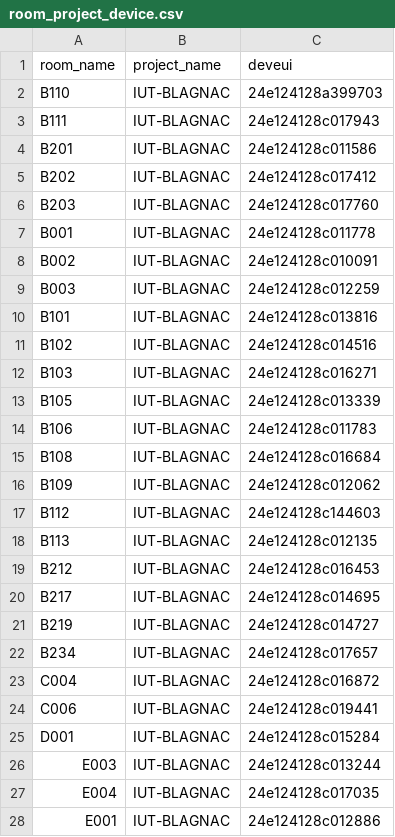
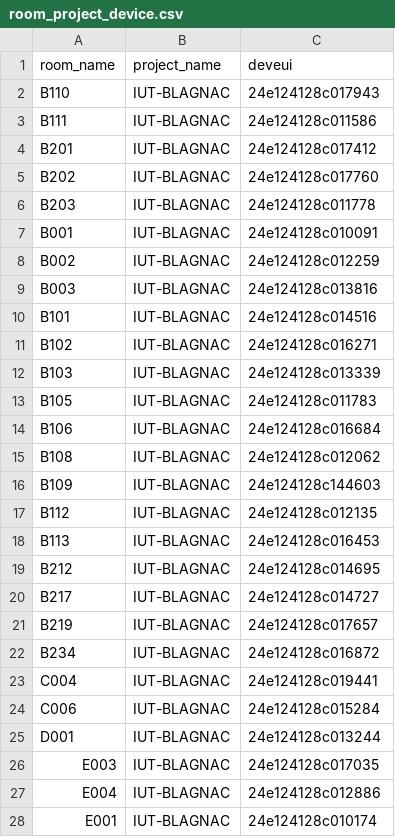
Before and after one commit to IUT-Blagnac-3A/SAE-ALT-S3-Dev-22-23-CaptElec-3A-Equipe-2, a CSV file: infra/db/room_project_device.csv, drawn as a sheet; only a part is shown; the diff covers the shown part only.

Commit message:
Change data in device list

```diff
--- a/infra/db/room_project_device.csv
+++ b/infra/db/room_project_device.csv
@@ -1,28 +1,28 @@
 room_name;project_name;deveui
-B110;IUT-BLAGNAC;24e124128a399703
-B111;IUT-BLAGNAC;24e124128c017943
-B201;IUT-BLAGNAC;24e124128c011586
-B202;IUT-BLAGNAC;24e124128c017412
-B203;IUT-BLAGNAC;24e124128c017760
-B001;IUT-BLAGNAC;24e124128c011778
-B002;IUT-BLAGNAC;24e124128c010091
-B003;IUT-BLAGNAC;24e124128c012259
-B101;IUT-BLAGNAC;24e124128c013816
-B102;IUT-BLAGNAC;24e124128c014516
-B103;IUT-BLAGNAC;24e124128c016271
-B105;IUT-BLAGNAC;24e124128c013339
-B106;IUT-BLAGNAC;24e124128c011783
-B108;IUT-BLAGNAC;24e124128c016684
-B109;IUT-BLAGNAC;24e124128c012062
-B112;IUT-BLAGNAC;24e124128c144603
-B113;IUT-BLAGNAC;24e124128c012135
-B212;IUT-BLAGNAC;24e124128c016453
-B217;IUT-BLAGNAC;24e124128c014695
-B219;IUT-BLAGNAC;24e124128c014727
-B234;IUT-BLAGNAC;24e124128c017657
-C004;IUT-BLAGNAC;24e124128c016872
-C006;IUT-BLAGNAC;24e124128c019441
-D001;IUT-BLAGNAC;24e124128c015284
-E003;IUT-BLAGNAC;24e124128c013244
-E004;IUT-BLAGNAC;24e124128c017035
-E001;IUT-BLAGNAC;24e124128c012886
+B110;IUT-BLAGNAC;24e124128c017943
+B111;IUT-BLAGNAC;24e124128c011586
+B201;IUT-BLAGNAC;24e124128c017412
+B202;IUT-BLAGNAC;24e124128c017760
+B203;IUT-BLAGNAC;24e124128c011778
+B001;IUT-BLAGNAC;24e124128c010091
+B002;IUT-BLAGNAC;24e124128c012259
+B003;IUT-BLAGNAC;24e124128c013816
+B101;IUT-BLAGNAC;24e124128c014516
+B102;IUT-BLAGNAC;24e124128c016271
+B103;IUT-BLAGNAC;24e124128c013339
+B105;IUT-BLAGNAC;24e124128c011783
+B106;IUT-BLAGNAC;24e124128c016684
+B108;IUT-BLAGNAC;24e124128c012062
+B109;IUT-BLAGNAC;24e124128c144603
+B112;IUT-BLAGNAC;24e124128c012135
+B113;IUT-BLAGNAC;24e124128c016453
+B212;IUT-BLAGNAC;24e124128c014695
+B217;IUT-BLAGNAC;24e124128c014727
+B219;IUT-BLAGNAC;24e124128c017657
+B234;IUT-BLAGNAC;24e124128c016872
+C004;IUT-BLAGNAC;24e124128c019441
+C006;IUT-BLAGNAC;24e124128c015284
+D001;IUT-BLAGNAC;24e124128c013244
+E003;IUT-BLAGNAC;24e124128c017035
+E004;IUT-BLAGNAC;24e124128c012886
+E001;IUT-BLAGNAC;24e124128c010174
```
Also changed, not shown: 23 edited cells elsewhere in this file.
